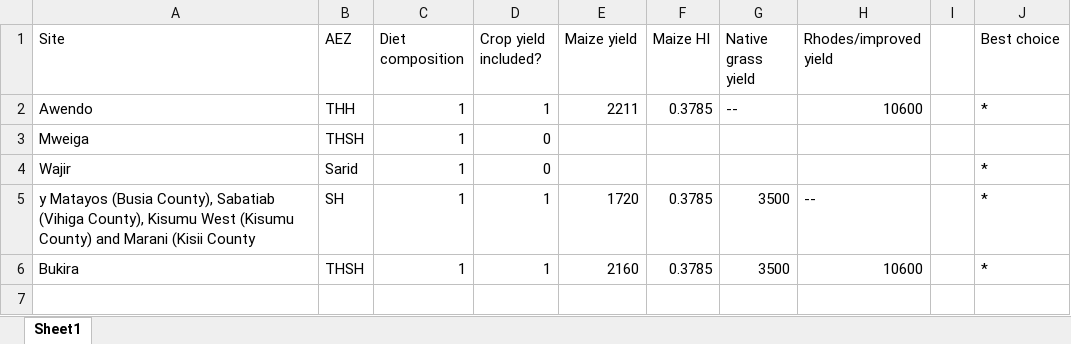
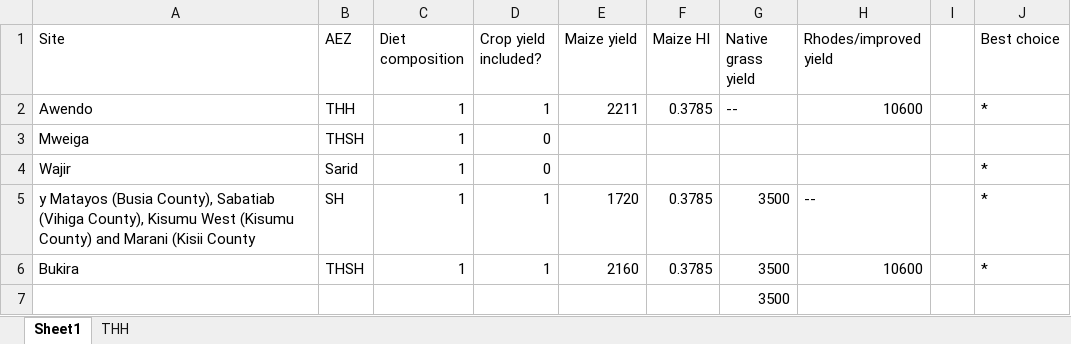
Before and after one commit to James-Hawkins/Crop-simulation-study, an Excel workbook: Feast data/AEZ_parameters.xlsx, sheet Sheet1, drawn as a sheet; values as stored, in another font and other column widths than the file's, no borders; the diff names each change by its address in the sheet, - before the commit and + after, or states it on an @@ line.

```diff
--- a/Feast data/AEZ_parameters.xlsx (sheet Sheet1)
+++ b/Feast data/AEZ_parameters.xlsx (sheet Sheet1)
+sheet tab: THH
+row 7:  |  |  |  |  |  | 3500
```
Also changed, not shown: Bosire_land_footprint_calculations.xlsx, 1 other file.
